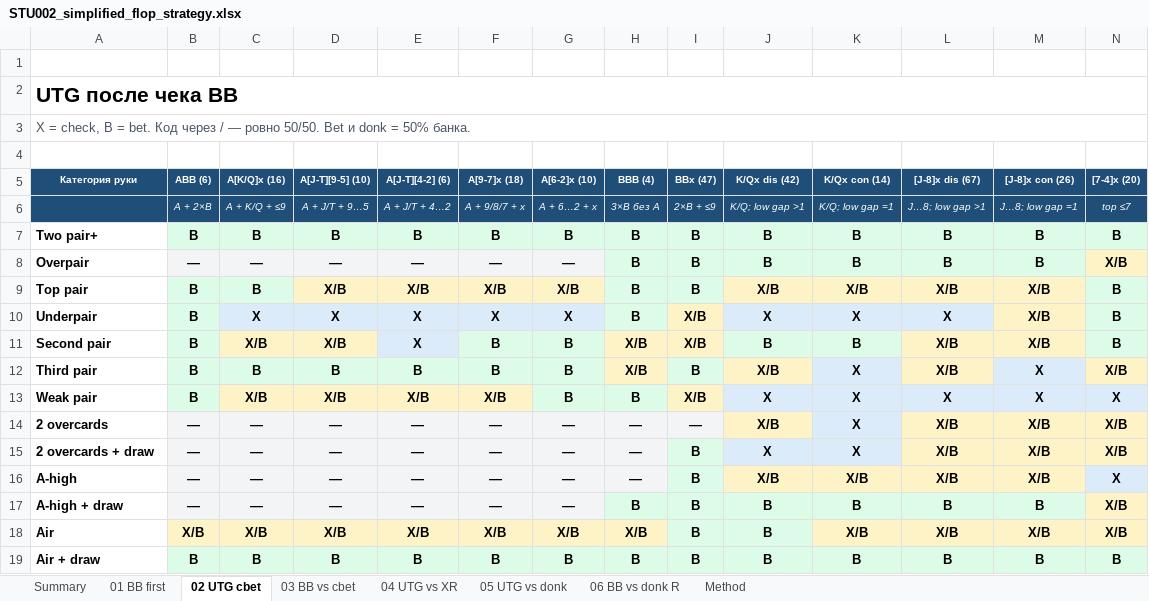
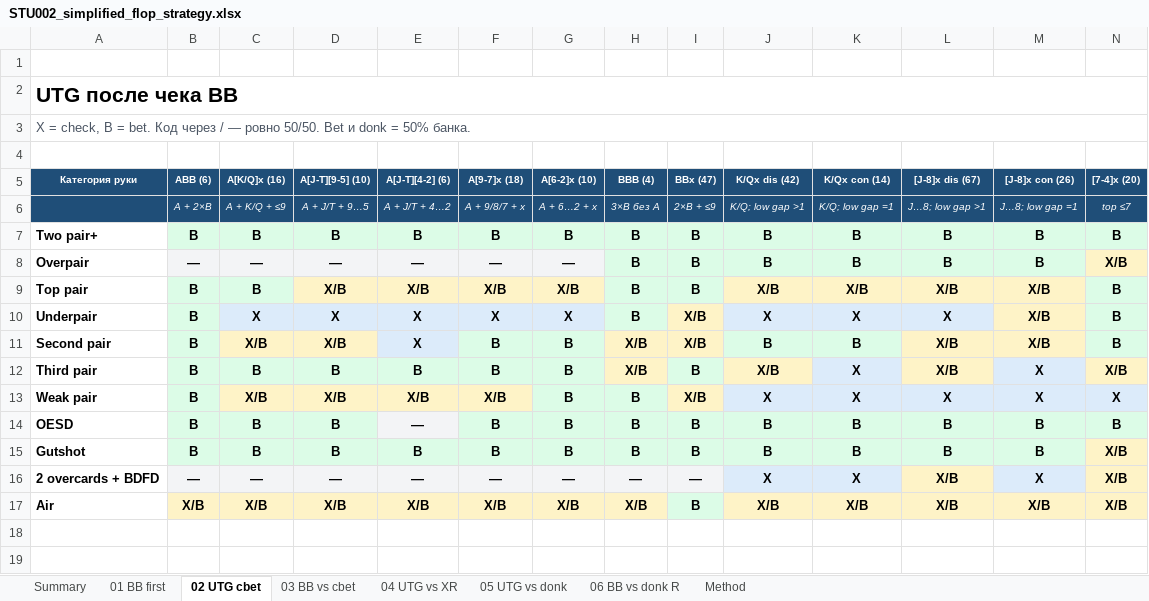
Before and after one commit to PromSoftService/solver, an Excel workbook: datasets/STU002__RNG001_UTG-vs-BB__BRD001_FLOP6/analysis/STU002_simplified_flop_strategy.xlsx, sheet 02 UTG cbet, drawn as a sheet; values as stored, in another font and other column widths than the file's, no borders; removed rows and columns are numbered as before the commit, all else as after; the diff names each change by its address in the sheet, - before the commit and + after, or states it on an @@ line.

Commit message:
Simplify draw classes and add full UTG BTN study

```diff
--- a/datasets/STU002__RNG001_UTG-vs-BB__BRD001_FLOP6/analysis/STU002_simplified_flop_strategy.xlsx (sheet 02 UTG cbet)
+++ b/datasets/STU002__RNG001_UTG-vs-BB__BRD001_FLOP6/analysis/STU002_simplified_flop_strategy.xlsx (sheet 02 UTG cbet)
+row 14: OESD | B | B | B | — | B | B | B | B | B | B | B | B | B
+row 15: Gutshot | B | B | B | B | B | B | B | B | B | B | B | B | X/B
-A16 (Категория руки): 2 overcards
+A16 (Категория руки): 2 overcards + BDFD
-J16 (K/Qx dis (42)): X/B
+J16 (K/Qx dis (42)): X
-J16 fill: #FEF3C7
+J16 fill: #DCEBFA
-M16 ([J-8]x con (26)): X/B
+M16 ([J-8]x con (26)): X
-M16 fill: #FEF3C7
+M16 fill: #DCEBFA
-row 15: 2 overcards + draw | — | — | — | — | — | — | — | B | X | X | X/B | X/B | X/B
-row 16: A-high | — | — | — | — | — | — | — | B | X/B | X/B | X/B | X/B | X
-row 17: A-high + draw | — | — | — | — | — | — | B | B | B | B | B | B | X/B
-J17 (K/Qx dis (42)): B
+J17 (K/Qx dis (42)): X/B
-J17 fill: #DCFCE7
+J17 fill: #FEF3C7
-row 19: Air + draw | B | B | B | B | B | B | B | B | B | B | B | B | B
```
Also changed, not shown: sheet 05 UTG vs donk, sheet 03 BB vs cbet, sheet 04 UTG vs XR, sheet 06 BB vs donk R, sheet 01 BB first, sheet Summary, 1 more sheet, datasets/STU002__RNG001_UTG-vs-BB__BRD001_FLOP6/analysis/STU002_strategy_8_categories.xlsx, 55 other files.
